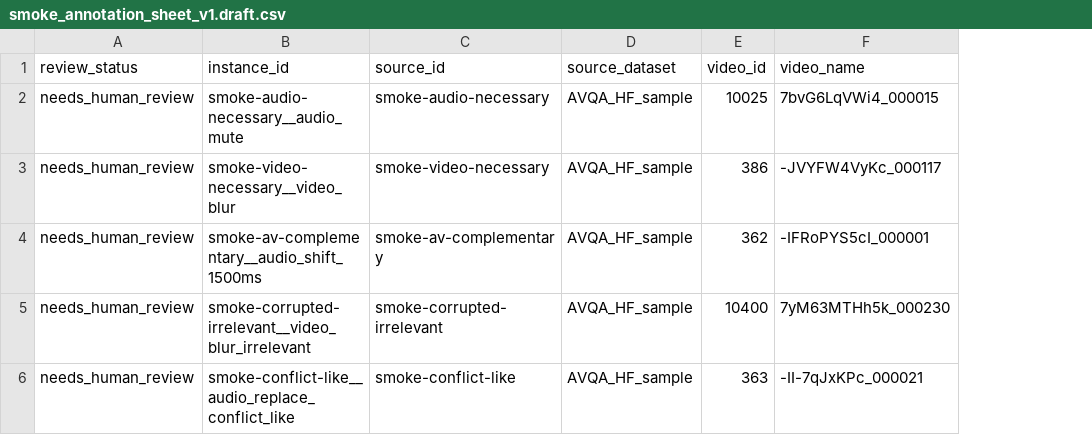
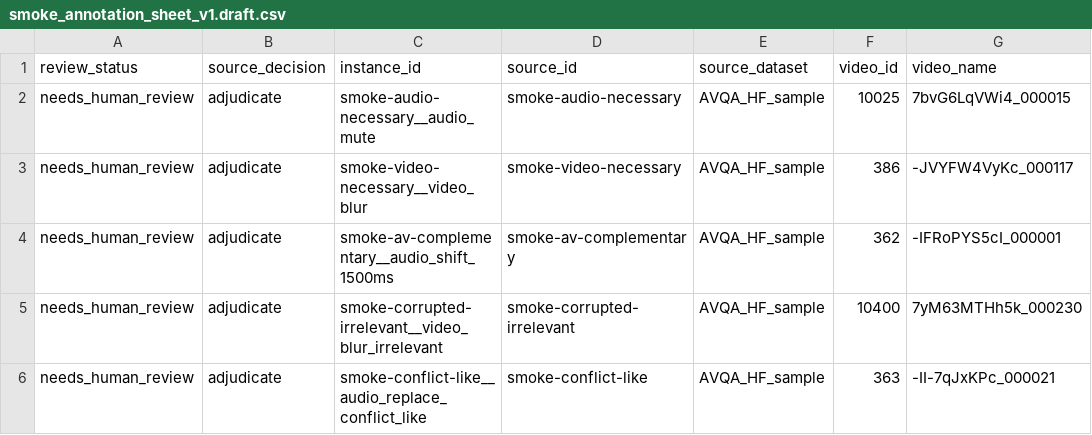
Before and after one commit to Starryyu77/AutoFusion-bench, a CSV file: experiments/exp-002-diag-action-pilot/annotations/smoke_annotation_sheet_v1.draft.csv, drawn as a sheet; only a part is shown; the diff names each change by its address in the sheet, - before the commit and + after, or states it on an @@ line.

Commit message:
[exp-002][ANNOTATION] add clean source gate

```diff
--- a/experiments/exp-002-diag-action-pilot/annotations/smoke_annotation_sheet_v1.draft.csv
+++ b/experiments/exp-002-diag-action-pilot/annotations/smoke_annotation_sheet_v1.draft.csv
+column B (source_decision), rows 2-6: all adjudicate
```
Also changed, not shown: 13 other files.
